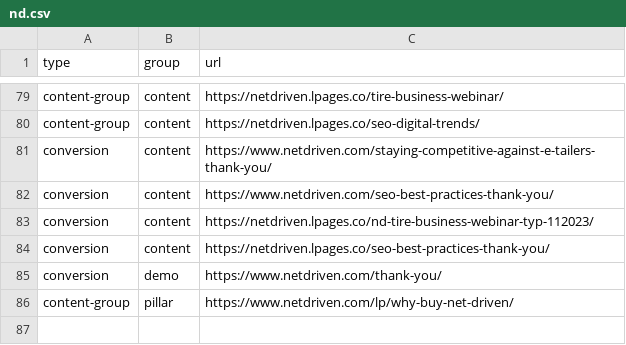
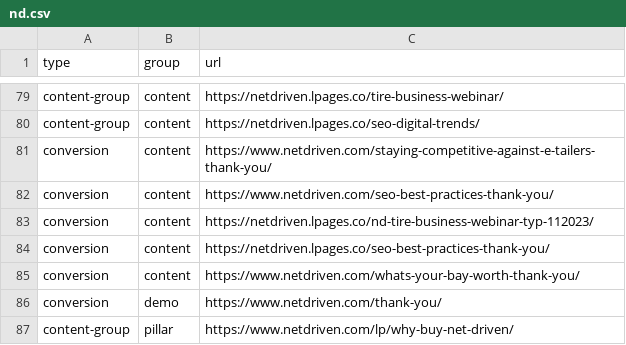
Before and after one commit to LeadVenture-Corp-Marketing/LV-Analytics, a CSV file: nd.csv, drawn as a sheet; only a part is shown, gaps mark what is left out; the diff names each change by its address in the sheet, - before the commit and + after, or states it on an @@ line.

Commit message:
ND additon

```diff
--- a/nd.csv
+++ b/nd.csv
+row 85: conversion | content | https://www.netdriven.com/whats-your-bay-worth-thank-you/
```
